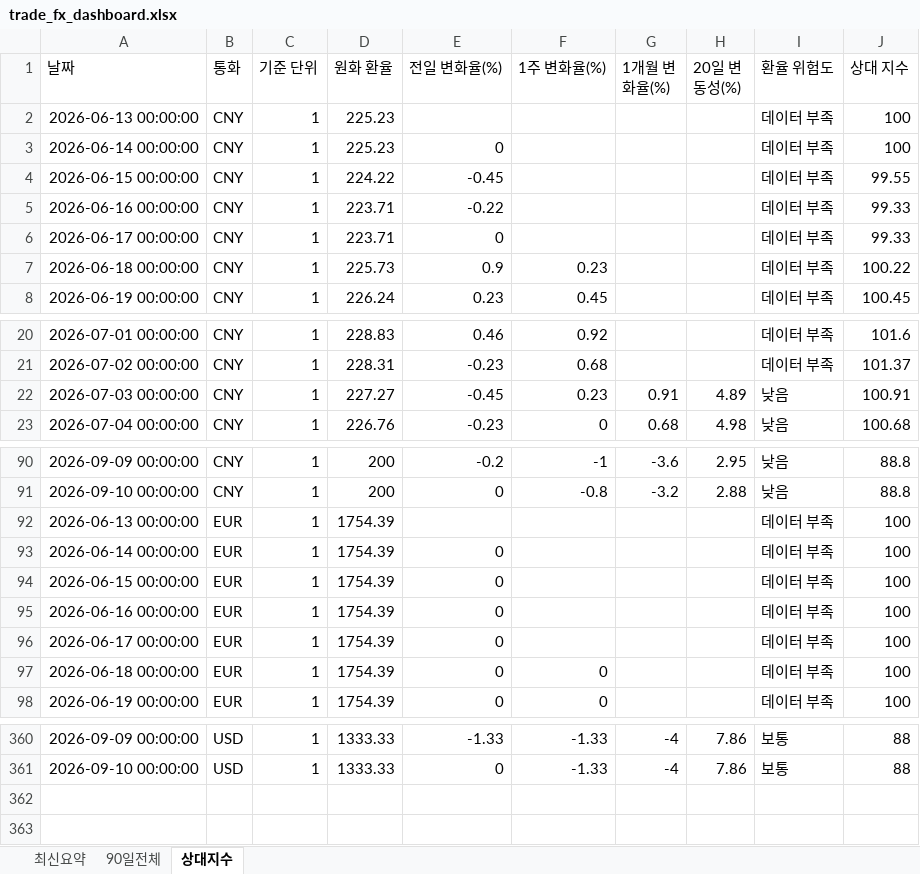
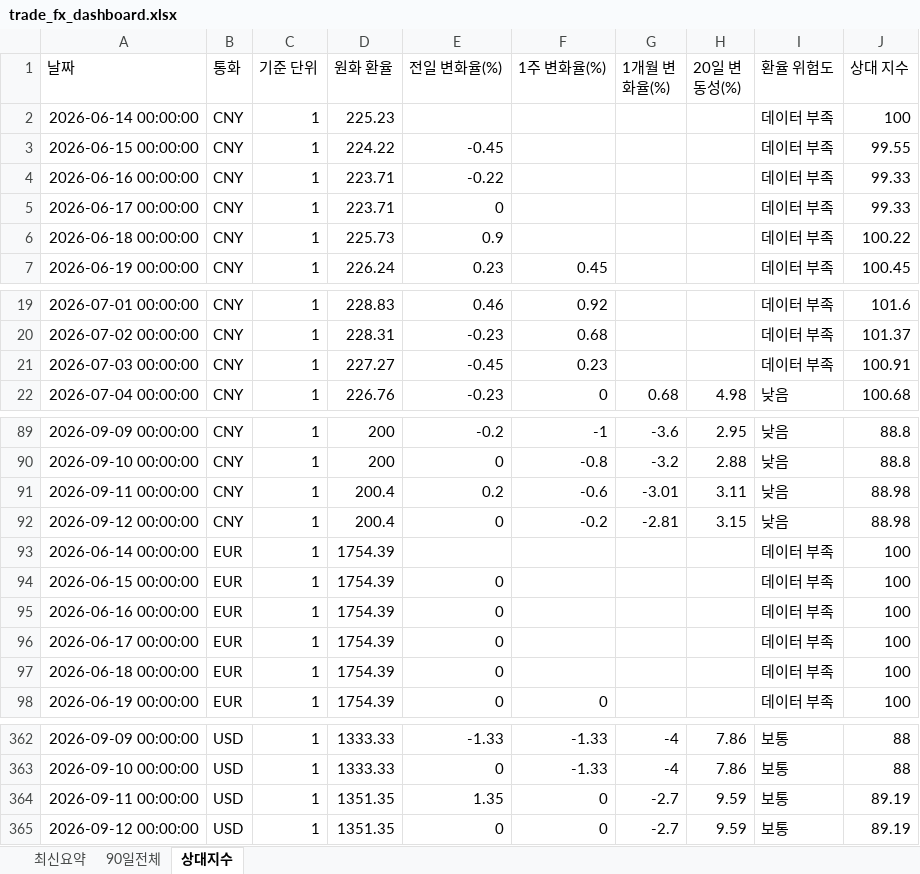
Before and after one commit to wnsdnjs867-svg/4-, an Excel workbook: trade_fx_dashboard.xlsx, sheet 상대지수, drawn as a sheet; only a part is shown, gaps mark what is left out; values as stored, in another font and other column widths than the file's, no borders; removed rows and columns are numbered as before the commit, all else as after; the diff covers the shown part only; the diff names each change by its address in the sheet, - before the commit and + after, or states it on an @@ line.

```diff
--- a/trade_fx_dashboard.xlsx (sheet 상대지수)
+++ b/trade_fx_dashboard.xlsx (sheet 상대지수)
-row 2: 2026-06-13 00:00:00 | CNY | 1 | 225.23 |  |  |  |  | 데이터 부족 | 100
-E2 (전일 변화율(%)): 0
+E2 (전일 변화율(%)): (empty)
-F6 (1주 변화율(%)): 0.23
+F6 (1주 변화율(%)): (empty)
-G21 (1개월 변화율(%)): 0.91
+G21 (1개월 변화율(%)): (empty)
-H21 (20일 변동성(%)): 4.89
+H21 (20일 변동성(%)): (empty)
-I21 (환율 위험도): 낮음
+I21 (환율 위험도): 데이터 부족
-row 92: 2026-06-13 00:00:00 | EUR | 1 | 1754.39 |  |  |  |  | 데이터 부족 | 100
+row 91: 2026-09-11 00:00:00 | CNY | 1 | 200.4 | 0.2 | -0.6 | -3.01 | 3.11 | 낮음 | 88.98
+row 92: 2026-09-12 00:00:00 | CNY | 1 | 200.4 | 0 | -0.2 | -2.81 | 3.15 | 낮음 | 88.98
-E93 (전일 변화율(%)): 0
+E93 (전일 변화율(%)): (empty)
-F97 (1주 변화율(%)): 0
+F97 (1주 변화율(%)): (empty)
+row 364: 2026-09-11 00:00:00 | USD | 1 | 1351.35 | 1.35 | 0 | -2.7 | 9.59 | 보통 | 89.19
+row 365: 2026-09-12 00:00:00 | USD | 1 | 1351.35 | 0 | 0 | -2.7 | 9.59 | 보통 | 89.19
```
Also changed, not shown: other rows of this sheet, sheet 90일전체, sheet 최신요약, 1 other file.
